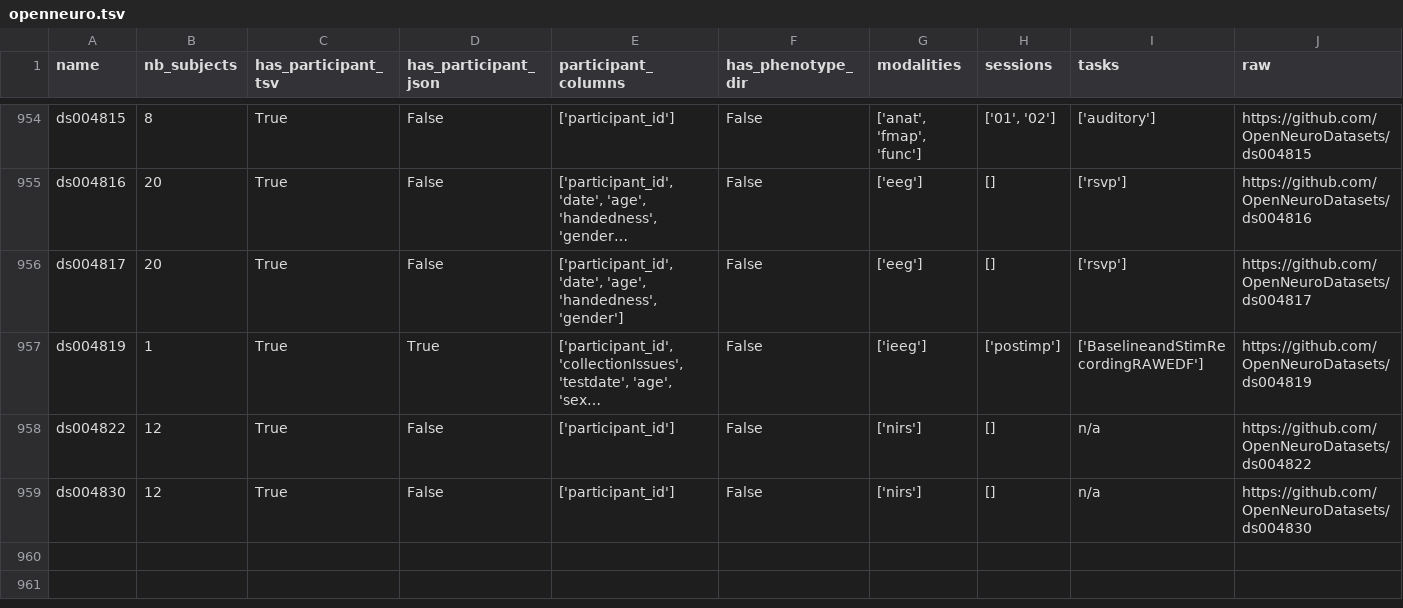
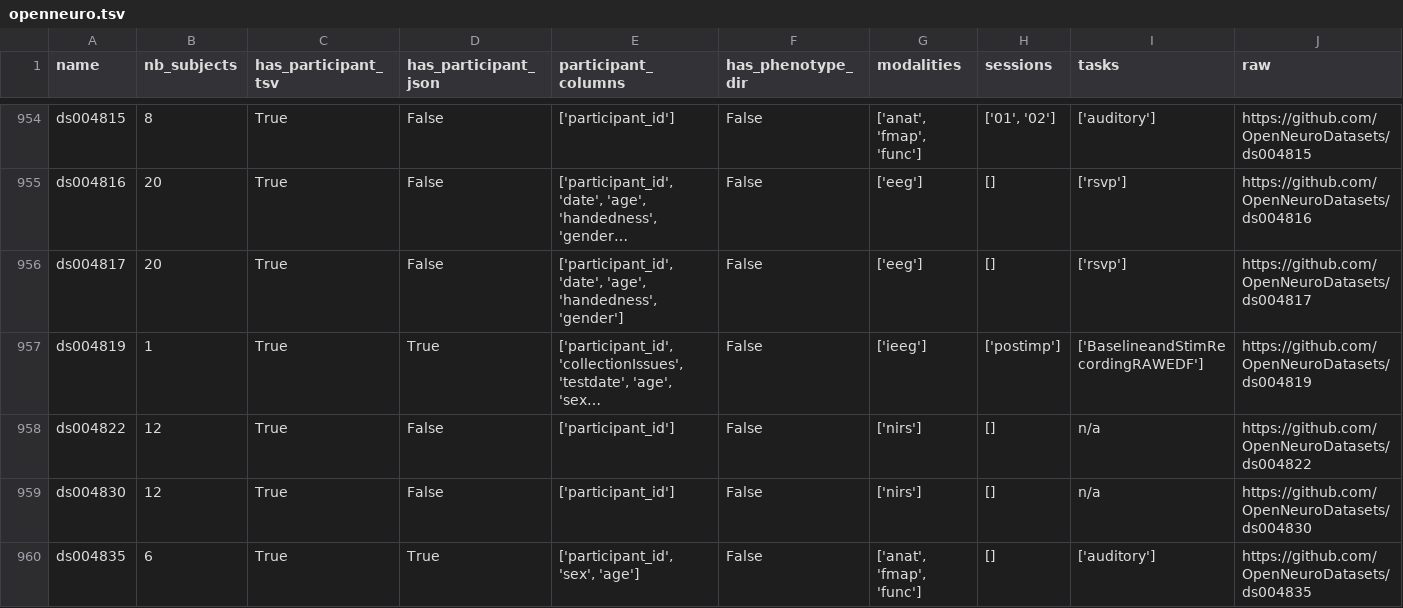
Before and after one commit to neurodatascience/cohort_creator, a TSV file: cohort_creator/data/openneuro.tsv, drawn as a sheet; only a part is shown, gaps mark what is left out; long unchanged cells end in …; rows hold the shown columns only; the diff names each change by its address in the sheet, - before the commit and + after, or states it on an @@ line.

Commit message:
BIDS schema update

```diff
--- a/cohort_creator/data/openneuro.tsv
+++ b/cohort_creator/data/openneuro.tsv
+row 960: ds004835 | 6 | True | True | ['participant_id', 'sex', 'age'] | False | ['anat', 'fmap', 'func'] | [] | ['auditory'] | https://github.com/OpenNeuroDatasets/ds004835
```
